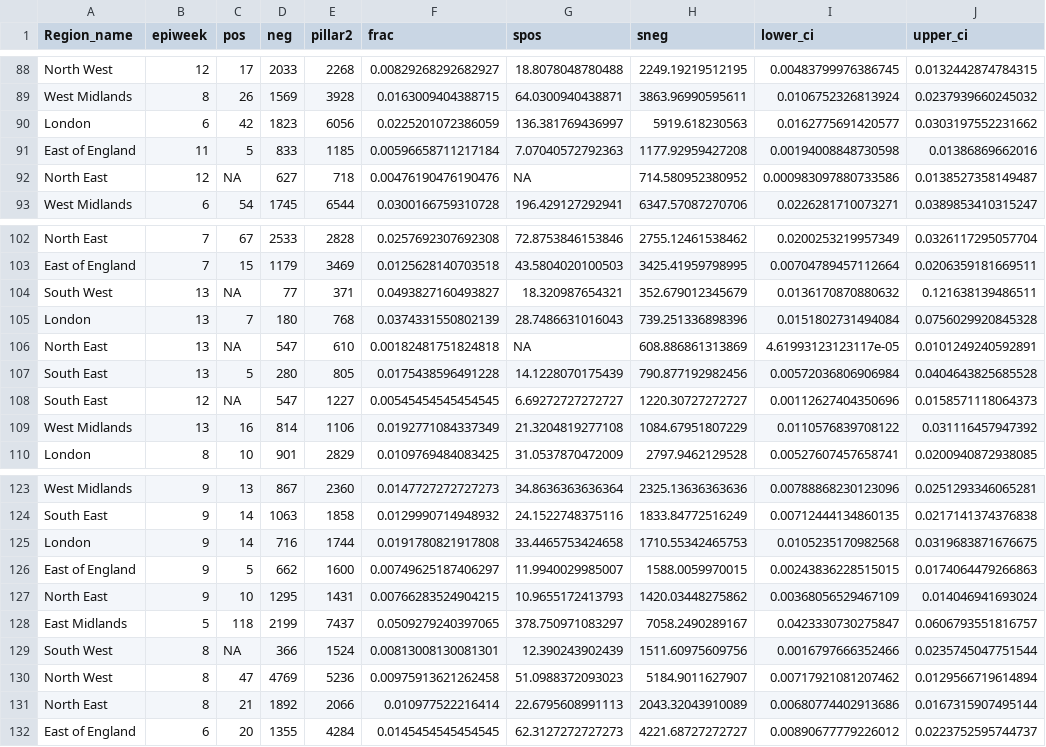
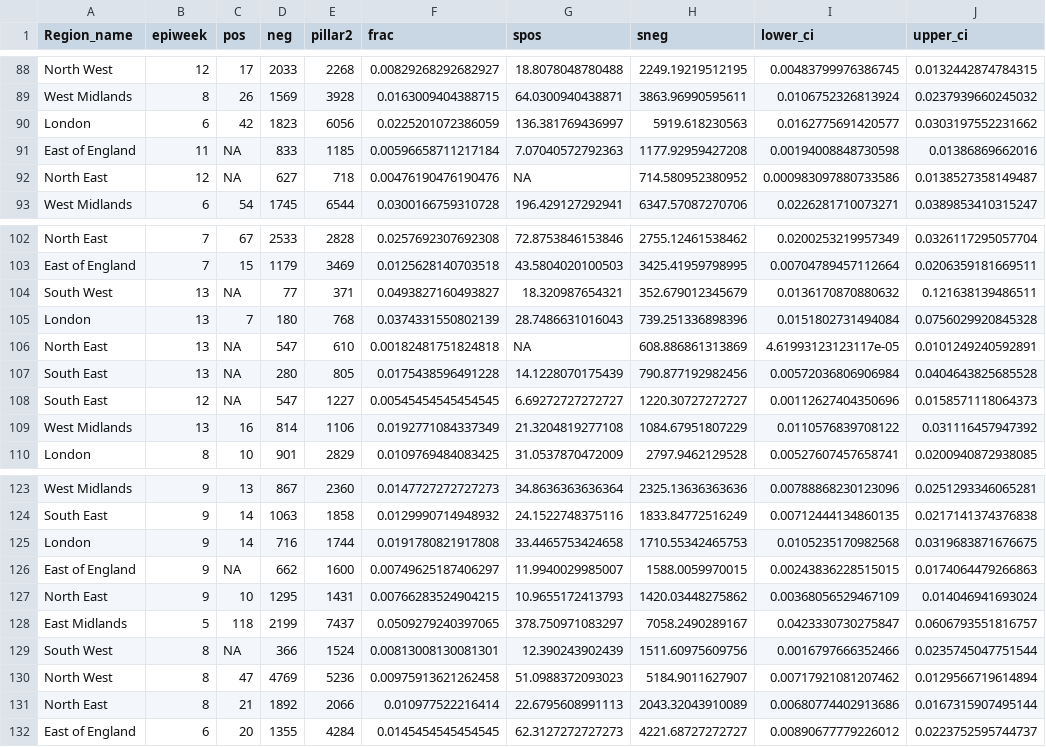
Before and after one commit to ImperialCollegeLondon/SARS_CoV_2_variants_uk, a CSV file: data/pillar2.csv, drawn as a sheet; only a part is shown, gaps mark what is left out; the diff names each change by its address in the sheet, - before the commit and + after, or states it on an @@ line.

Commit message:
new data and code

```diff
--- a/data/pillar2.csv
+++ b/data/pillar2.csv
-C91 (pos): 5
+C91 (pos): NA
-C107 (pos): 5
+C107 (pos): NA
-C126 (pos): 5
+C126 (pos): NA
```
Also changed, not shown: 7 other files.
